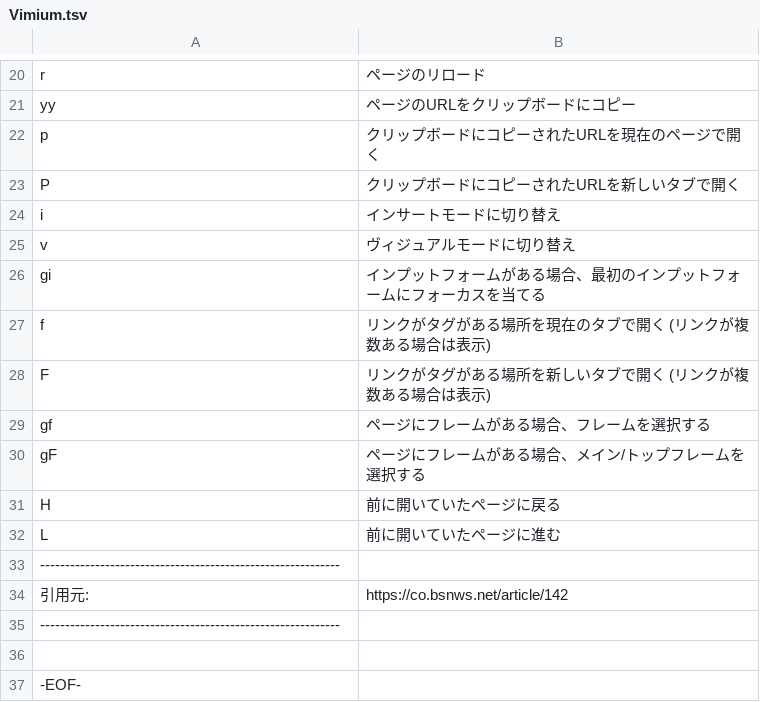
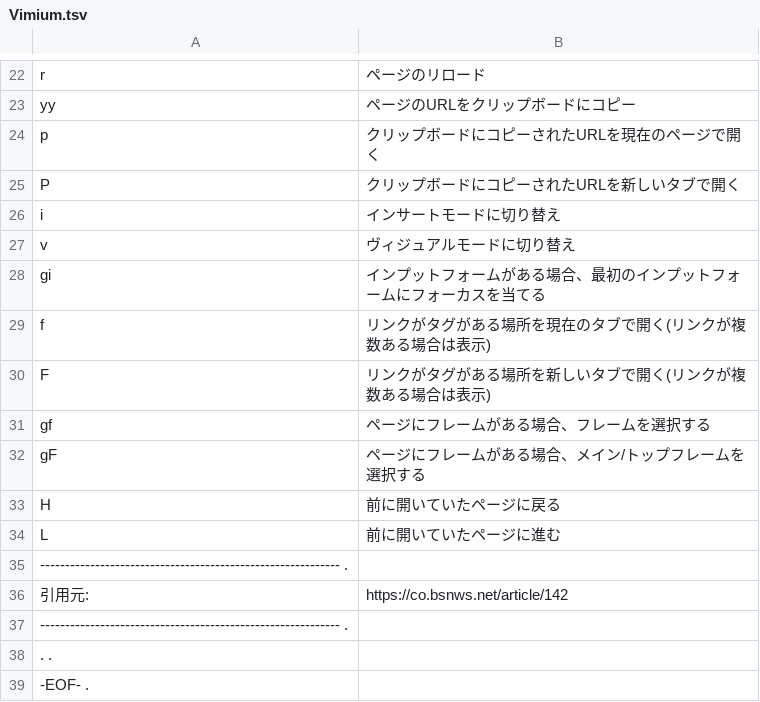
Before and after one commit to hohno-46466/wZone--Windows--KeyboardShortcuts, a TSV file: Vimium.tsv, drawn as a sheet; only a part is shown, gaps mark what is left out; the diff covers the shown part only.

```diff
--- a/Vimium.tsv
+++ b/Vimium.tsv
@@ -26,4 +28,4 @@ v	ヴィジュアルモードに切り替え
 gi	インプットフォームがある場合、最初のインプットフォームにフォーカスを当てる
-f	リンクがタグがある場所を現在のタブで開く (リンクが複数ある場合は表示)
-F	リンクがタグがある場所を新しいタブで開く (リンクが複数ある場合は表示)
+f	リンクがタグがある場所を現在のタブで開く(リンクが複数ある場合は表示)
+F	リンクがタグがある場所を新しいタブで開く(リンクが複数ある場合は表示)
 gf	ページにフレームがある場合、フレームを選択する
@@ -32,6 +34,6 @@ H	前に開いていたページに戻る
 L	前に開いていたページに進む
-------------------------------------------------------------
+------------------------------------------------------------ .
 引用元:	https://co.bsnws.net/article/142
-------------------------------------------------------------
-
--EOF-
+------------------------------------------------------------ .
+ . .
+-EOF- .
```
Also changed, not shown: 4 added rows, 2 removed rows and 10 edited cells elsewhere in this file.
